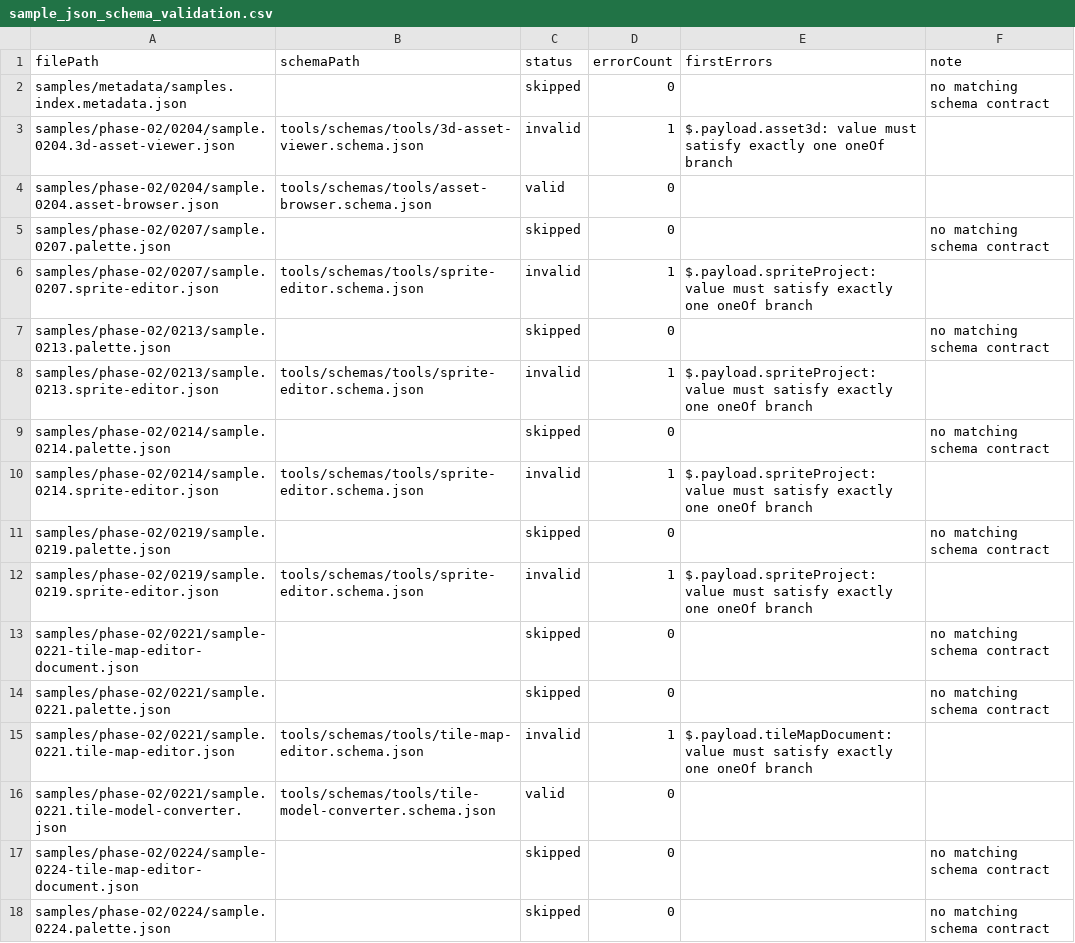
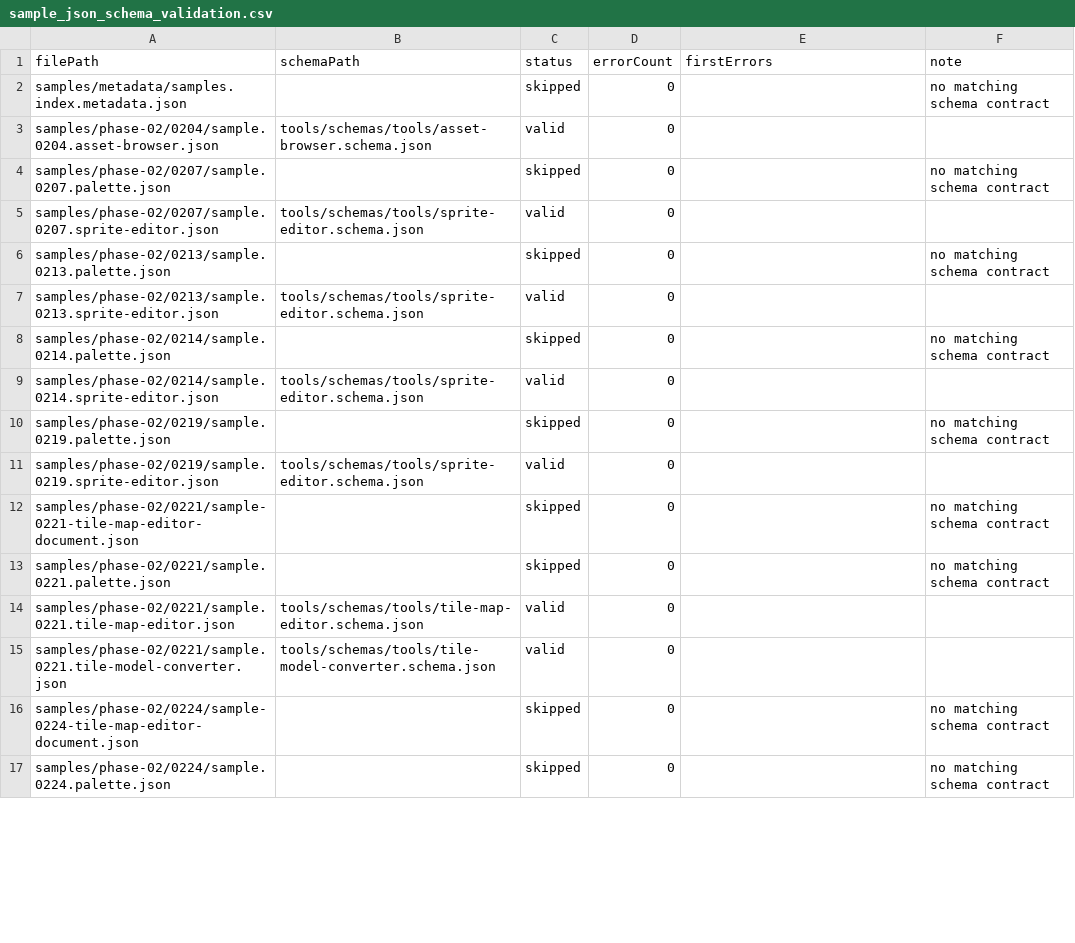
Before and after one commit to ToolboxAid/HTML-JavaScript-Gaming, a CSV file: docs/dev/reports/sample_json_schema_validation.csv, drawn as a sheet; only a part is shown; the diff covers the shown part only.

Commit message:
Enforce auto-fix of deterministic JSON/schema issues - PR 11.114

```diff
--- a/docs/dev/reports/sample_json_schema_validation.csv
+++ b/docs/dev/reports/sample_json_schema_validation.csv
@@ -2,15 +2,14 @@ filePath,schemaPath,status,errorCount,firstErrors,note
 samples/metadata/samples.index.metadata.json,,skipped,0,,no matching schema contract
-samples/phase-02/0204/sample.0204.3d-asset-viewer.json,tools/schemas/tools/3d-asset-viewer.schema.json,invalid,1,$.payload.asset3d: value must satisfy exactly one oneOf branch,
 samples/phase-02/0204/sample.0204.asset-browser.json,tools/schemas/tools/asset-browser.schema.json,valid,0,,
 samples/phase-02/0207/sample.0207.palette.json,,skipped,0,,no matching schema contract
-samples/phase-02/0207/sample.0207.sprite-editor.json,tools/schemas/tools/sprite-editor.schema.json,invalid,1,$.payload.spriteProject: value must satisfy exactly one oneOf branch,
+samples/phase-02/0207/sample.0207.sprite-editor.json,tools/schemas/tools/sprite-editor.schema.json,valid,0,,
 samples/phase-02/0213/sample.0213.palette.json,,skipped,0,,no matching schema contract
-samples/phase-02/0213/sample.0213.sprite-editor.json,tools/schemas/tools/sprite-editor.schema.json,invalid,1,$.payload.spriteProject: value must satisfy exactly one oneOf branch,
+samples/phase-02/0213/sample.0213.sprite-editor.json,tools/schemas/tools/sprite-editor.schema.json,valid,0,,
 samples/phase-02/0214/sample.0214.palette.json,,skipped,0,,no matching schema contract
-samples/phase-02/0214/sample.0214.sprite-editor.json,tools/schemas/tools/sprite-editor.schema.json,invalid,1,$.payload.spriteProject: value must satisfy exactly one oneOf branch,
+samples/phase-02/0214/sample.0214.sprite-editor.json,tools/schemas/tools/sprite-editor.schema.json,valid,0,,
 samples/phase-02/0219/sample.0219.palette.json,,skipped,0,,no matching schema contract
-samples/phase-02/0219/sample.0219.sprite-editor.json,tools/schemas/tools/sprite-editor.schema.json,invalid,1,$.payload.spriteProject: value must satisfy exactly one oneOf branch,
+samples/phase-02/0219/sample.0219.sprite-editor.json,tools/schemas/tools/sprite-editor.schema.json,valid,0,,
 samples/phase-02/0221/sample-0221-tile-map-editor-document.json,,skipped,0,,no matching schema contract
 samples/phase-02/0221/sample.0221.palette.json,,skipped,0,,no matching schema contract
-samples/phase-02/0221/sample.0221.tile-map-editor.json,tools/schemas/tools/tile-map-editor.schema.json,invalid,1,$.payload.tileMapDocument: value must satisfy exactly one oneOf branch,
+samples/phase-02/0221/sample.0221.tile-map-editor.json,tools/schemas/tools/tile-map-editor.schema.json,valid,0,,
 samples/phase-02/0221/sample.0221.tile-model-converter.json,tools/schemas/tools/tile-model-converter.schema.json,valid,0,,
```
Also changed, not shown: 2 removed rows and 63 edited cells elsewhere in this file, 11 other files.
